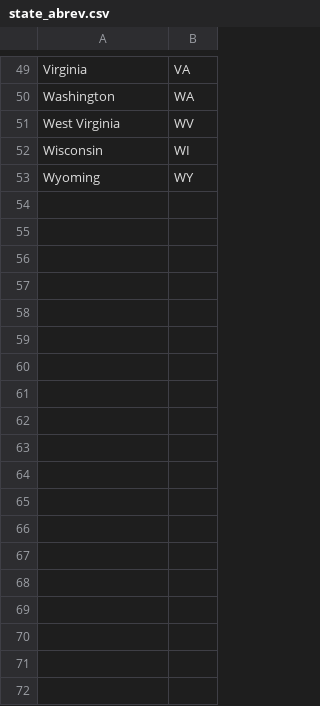
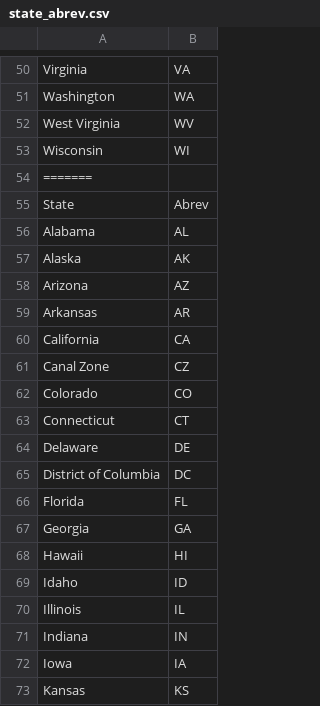
Before and after one commit to NKelly1992/Project-2-COVID-Analysis, a CSV file: static/data/state_abrev.csv, drawn as a sheet; only a part is shown, gaps mark what is left out; the shorter side is filled out with more unchanged rows; the diff covers the shown part only; the diff names each change by its address in the sheet, - before the commit and + after, or states it on an @@ line.

```diff
--- a/static/data/state_abrev.csv
+++ b/static/data/state_abrev.csv
+row 54: =======
+row 55: State | Abrev
+row 56: Alabama | AL
+row 57: Alaska | AK
+row 58: Arizona | AZ
+row 59: Arkansas | AR
+row 60: California | CA
+row 61: Canal Zone | CZ
+row 62: Colorado | CO
+row 63: Connecticut | CT
+row 64: Delaware | DE
+row 65: District of Columbia | DC
+row 66: Florida | FL
+row 67: Georgia | GA
+row 68: Hawaii | HI
+row 69: Idaho | ID
+row 70: Illinois | IL
+row 71: Indiana | IN
+row 72: Iowa | IA
+row 73: Kansas | KS
```
Also changed, not shown: 35 added rows elsewhere in this file, 3 other files.
